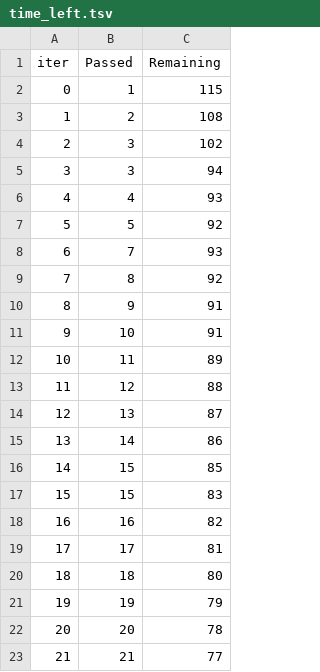
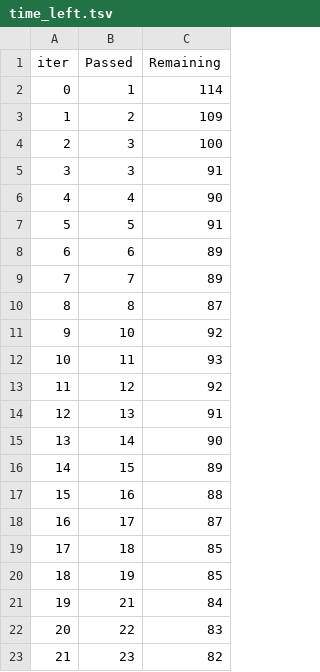
Before and after one commit to prathameshj27/DataScience_Project, a TSV file: catboost_info/time_left.tsv, drawn as a sheet; only a part is shown; the diff covers the shown part only.

```diff
--- a/catboost_info/time_left.tsv
+++ b/catboost_info/time_left.tsv
@@ -1,23 +1,23 @@
 iter	Passed	Remaining
-0	1	115
-1	2	108
-2	3	102
-3	3	94
-4	4	93
-5	5	92
-6	7	93
-7	8	92
-8	9	91
-9	10	91
-10	11	89
-11	12	88
-12	13	87
-13	14	86
-14	15	85
-15	15	83
-16	16	82
-17	17	81
-18	18	80
-19	19	79
-20	20	78
-21	21	77
+0	1	114
+1	2	109
+2	3	100
+3	3	91
+4	4	90
+5	5	91
+6	6	89
+7	7	89
+8	8	87
+9	10	92
+10	11	93
+11	12	92
+12	13	91
+13	14	90
+14	15	89
+15	16	88
+16	17	87
+17	18	85
+18	19	85
+19	21	84
+20	22	83
+21	23	82
```
Also changed, not shown: 151 edited cells elsewhere in this file, 31 other files.
